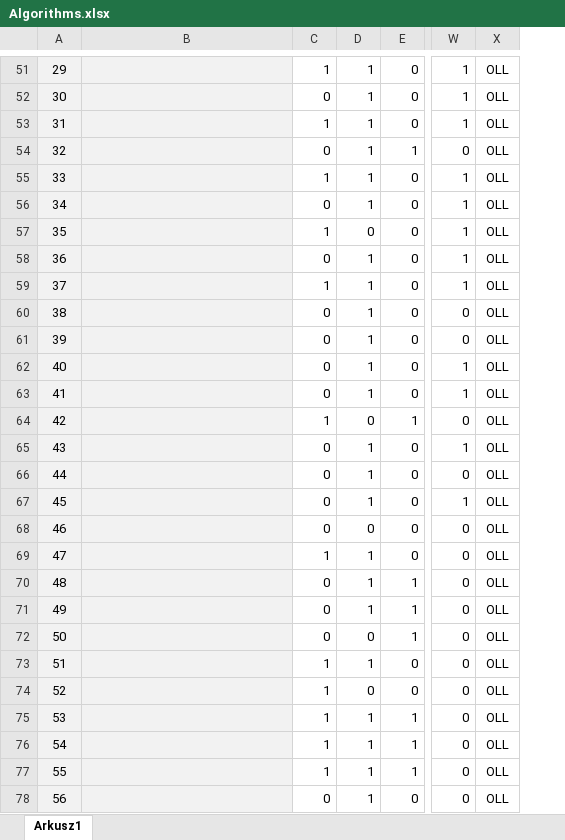
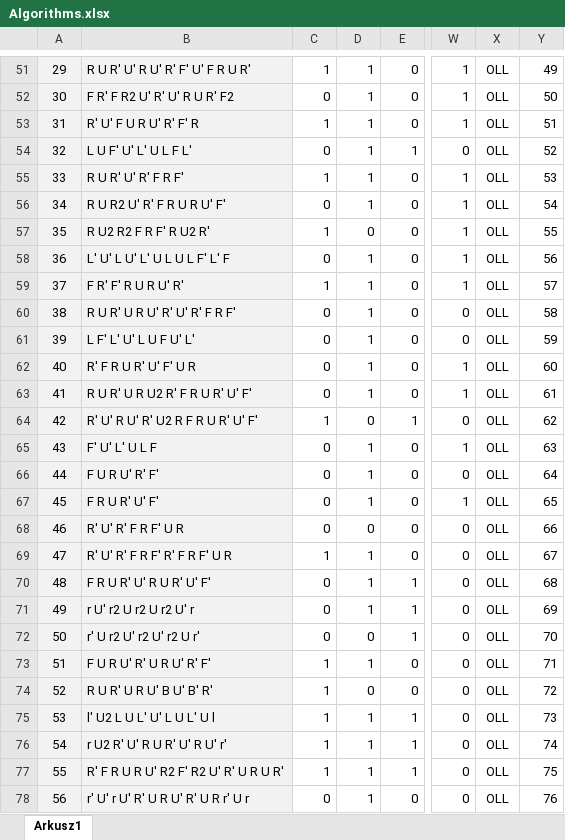
Before and after one commit to bartekk2908/Rubik-s_cube_tool_React.js, an Excel workbook: public/excel/Algorithms.xlsx, sheet Arkusz1, drawn as a sheet; only a part is shown, gaps mark what is left out; values as stored, in another font and other column widths than the file's, no borders; conditional formats not drawn; the diff covers the shown part only; the diff names each change by its address in the sheet, - before the commit and + after, or states it on an @@ line.

```diff
--- a/public/excel/Algorithms.xlsx (sheet Arkusz1)
+++ b/public/excel/Algorithms.xlsx (sheet Arkusz1)
+column Y, rows 51-78: 49 | 50 | 51 | 52 | 53 | 54 | 55 | 56 | 57 | 58 | 59 | 60 | 61 | 62 | 63 | 64 | 65 | 66 | 67 | 68 | 69 | 70 | 71 | 72 | 73 | 74 | 75 | 76
-B51: (empty)
+B51: R U R' U' R U' R' F' U' F R U R'
-B52: (empty)
+B52: F R' F R2 U' R' U' R U R' F2
-B53: (empty)
+B53: R' U' F U R U' R' F' R
-B54: (empty)
+B54: L U F' U' L' U L F L'
-B55: (empty)
+B55: R U R' U' R' F R F'
-B56: (empty)
+B56: R U R2 U' R' F R U R U' F'
-B57: (empty)
+B57: R U2 R2 F R F' R U2 R'
-B58: (empty)
+B58: L' U' L U' L' U L U L F' L' F
-B59: (empty)
+B59: F R' F' R U R U' R'
-B60: (empty)
+B60: R U R' U R U' R' U' R' F R F'
-B61: (empty)
+B61: L F' L' U' L U F U' L'
-B62: (empty)
+B62: R' F R U R' U' F' U R
-B63: (empty)
+B63: R U R' U R U2 R' F R U R' U' F'
-B64: (empty)
+B64: R' U' R U' R' U2 R F R U R' U' F'
-B65: (empty)
+B65: F' U' L' U L F
-B66: (empty)
+B66: F U R U' R' F'
-B67: (empty)
+B67: F R U R' U' F'
-B68: (empty)
+B68: R' U' R' F R F' U R
-B69: (empty)
+B69: R' U' R' F R F' R' F R F' U R
-B70: (empty)
+B70: F R U R' U' R U R' U' F'
-B71: (empty)
+B71: r U' r2 U r2 U r2 U' r
-B72: (empty)
+B72: r' U r2 U' r2 U' r2 U r'
-B73: (empty)
+B73: F U R U' R' U R U' R' F'
-B74: (empty)
+B74: R U R' U R U' B U' B' R'
-B75: (empty)
+B75: l' U2 L U L' U' L U L' U l
-B76: (empty)
+B76: r U2 R' U' R U R' U' R U' r'
-B77: (empty)
+B77: R' F R U R U' R2 F' R2 U' R' U R U R'
-B78: (empty)
+B78: r' U' r U' R' U R U' R' U R r' U r
```
Also changed, not shown: 31 edited cells elsewhere in this sheet, 6 other files.
